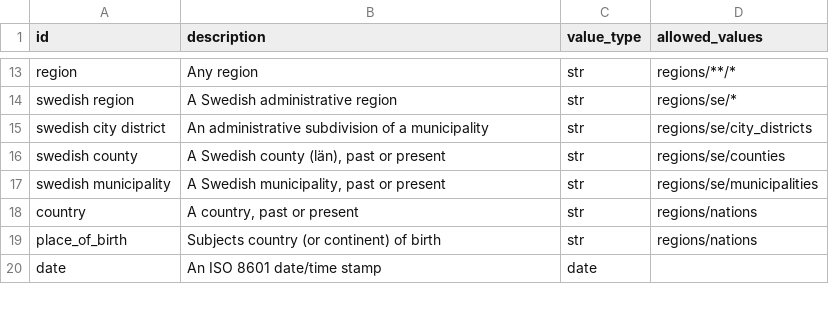
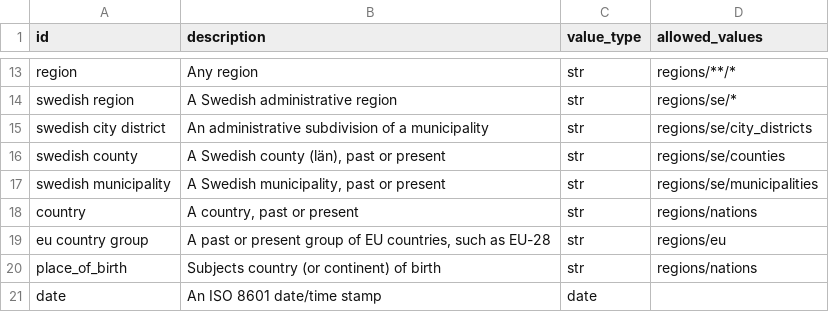
Before and after one commit to marple-newsrobot/marple-datatypes, a CSV file: datatypes.csv, drawn as a sheet; only a part is shown, gaps mark what is left out; the diff names each change by its address in the sheet, - before the commit and + after, or states it on an @@ line.

Commit message:
add eu country group as datatype

```diff
--- a/datatypes.csv
+++ b/datatypes.csv
+row 19: eu country group | A past or present group of EU countries, such as EU-28 | str | regions/eu
```
